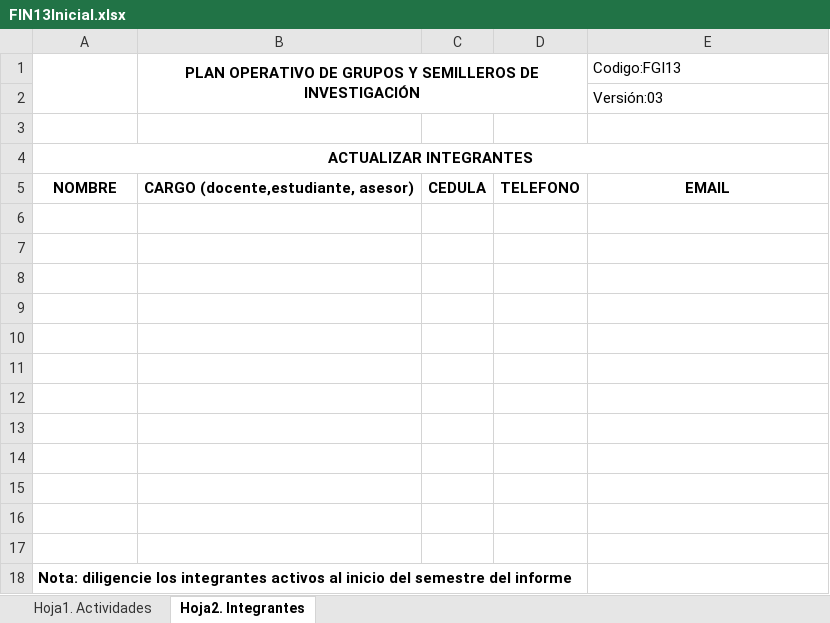
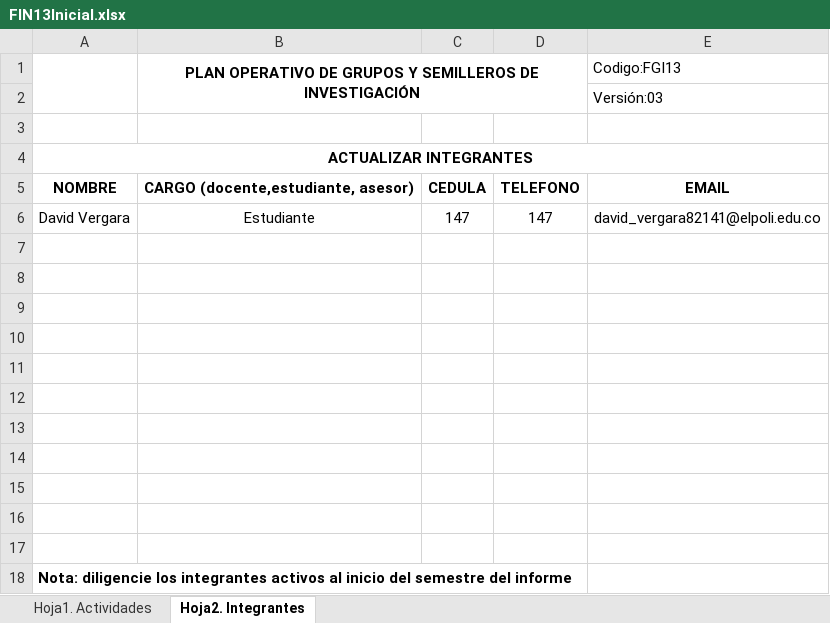
Before and after one commit to Blazotaker/semillero-back, an Excel workbook: public/FIN13Inicial.xlsx, sheet Hoja2. Integrantes, drawn as a sheet; values as stored, in another font and other column widths than the file's, no borders; charts and pictures not drawn; the diff names each change by its address in the sheet, - before the commit and + after, or states it on an @@ line.

Commit message:
Fixing Grupo,Integrante,Periodo,Semillero,User

```diff
--- a/public/FIN13Inicial.xlsx (sheet Hoja2. Integrantes)
+++ b/public/FIN13Inicial.xlsx (sheet Hoja2. Integrantes)
-row 6: (empty)
+row 6: David Vergara | Estudiante | 147 | 147 | david_vergara82141@elpoli.edu.co
```
Also changed, not shown: sheet Hoja1. Actividades, public/FIN13Final.xlsx, 10 other files.
